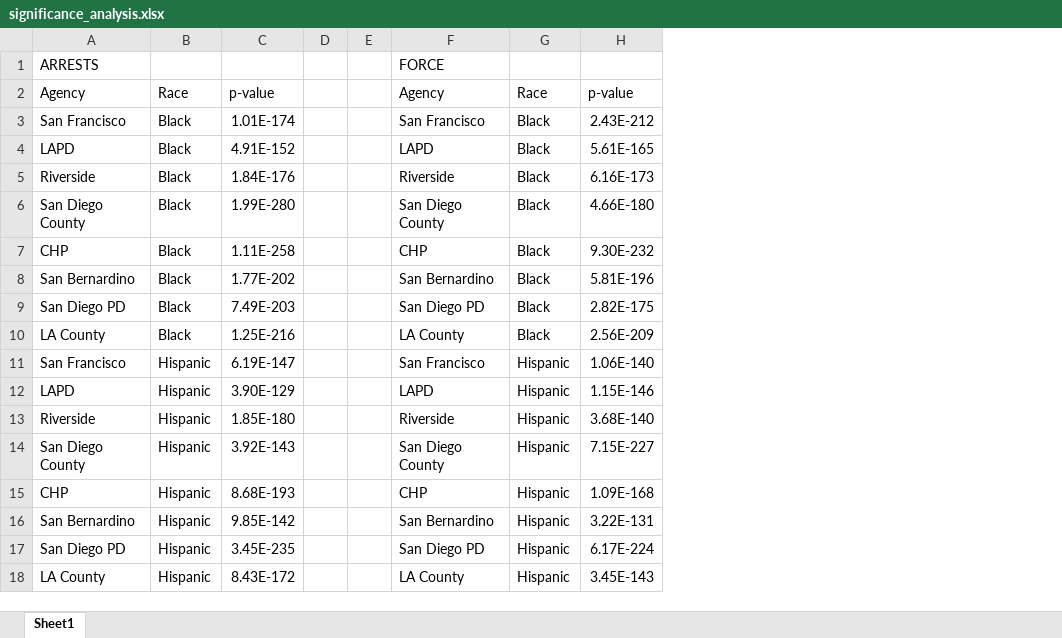
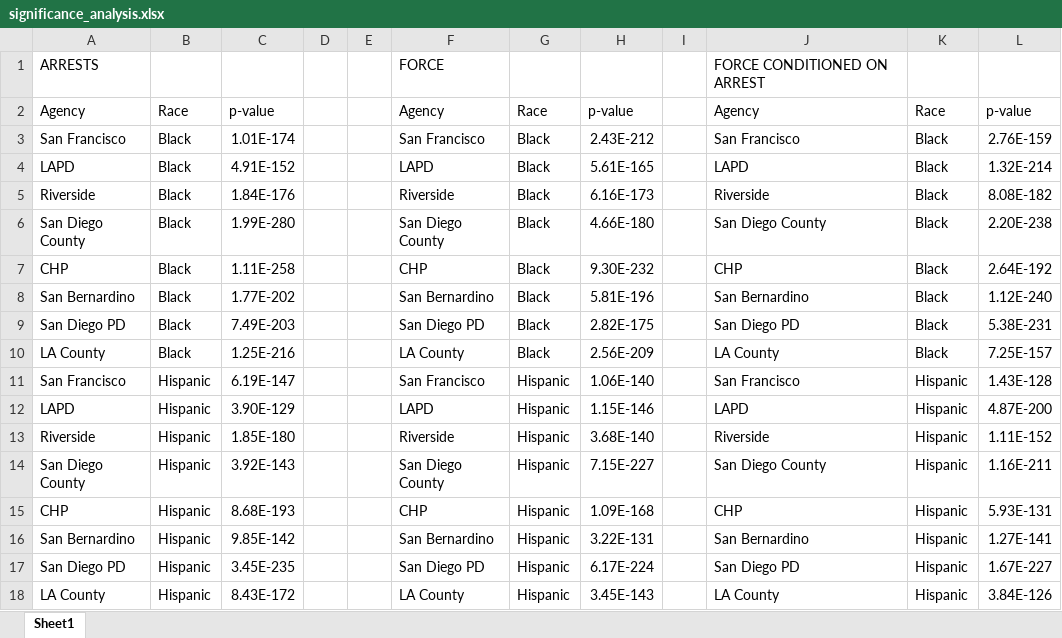
Before and after one commit to atielking/cpz_ripa, an Excel workbook: significance_analysis.xlsx, sheet Sheet1, drawn as a sheet; values as stored, in another font and other column widths than the file's, no borders; the diff names each change by its address in the sheet, - before the commit and + after, or states it on an @@ line.

Commit message:
force analysis

```diff
--- a/significance_analysis.xlsx (sheet Sheet1)
+++ b/significance_analysis.xlsx (sheet Sheet1)
+column I, empty
+column J, rows 1-18: FORCE CONDITIONED ON ARREST | Agency | San Francisco | LAPD | Riverside | San Diego County | CHP | San Bernardino | San Diego PD | LA County | San Francisco | LAPD | Riverside | San Diego County | CHP | San Bernardino | San Diego PD | LA County
+column K, rows 2-18: Race | Black | Black | Black | Black | Black | Black | Black | Black | Hispanic | Hispanic | Hispanic | Hispanic | Hispanic | Hispanic | Hispanic | Hispanic
+column L, rows 2-18: p-value | 2.76E-159 | 1.32E-214 | 8.08E-182 | 2.20E-238 | 2.64E-192 | 1.12E-240 | 5.38E-231 | 7.25E-157 | 1.43E-128 | 4.87E-200 | 1.11E-152 | 1.16E-211 | 5.93E-131 | 1.27E-141 | 1.67E-227 | 3.84E-126
```
Also changed, not shown: 2 other files.
